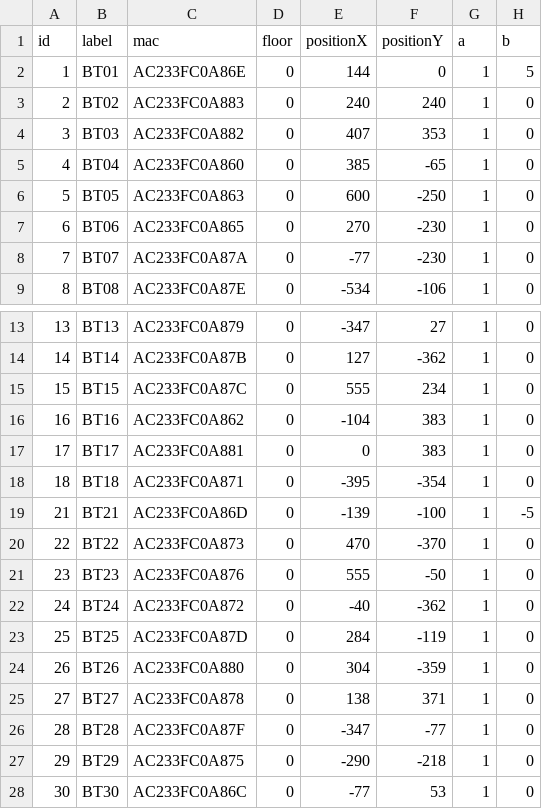
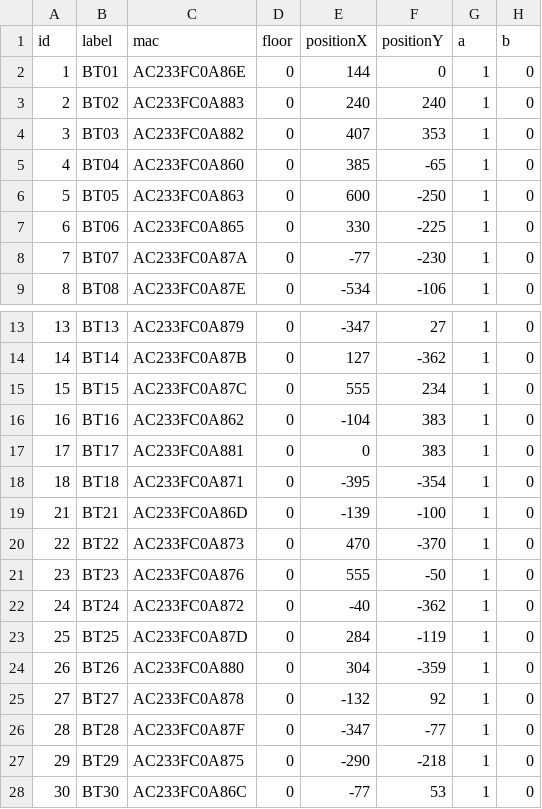
Before and after one commit to saulrivera/hola, a CSV file: src/main/resources/gateways.csv, drawn as a sheet; only a part is shown, gaps mark what is left out.

```diff
--- a/src/main/resources/gateways.csv
+++ b/src/main/resources/gateways.csv
@@ -1,3 +1,3 @@
 id,label,mac,floor,positionX,positionY,a,b
-1,BT01,AC233FC0A86E,0,144,0,1,5
+1,BT01,AC233FC0A86E,0,144,0,1,0
 2,BT02,AC233FC0A883,0,240,240,1,0
@@ -6,3 +6,3 @@ id,label,mac,floor,positionX,positionY,a,b
 5,BT05,AC233FC0A863,0,600,-250,1,0
-6,BT06,AC233FC0A865,0,270,-230,1,0
+6,BT06,AC233FC0A865,0,330,-225,1,0
 7,BT07,AC233FC0A87A,0,-77,-230,1,0
@@ -18,3 +18,3 @@ id,label,mac,floor,positionX,positionY,a,b
 18,BT18,AC233FC0A871,0,-395,-354,1,0
-21,BT21,AC233FC0A86D,0,-139,-100,1,-5
+21,BT21,AC233FC0A86D,0,-139,-100,1,0
 22,BT22,AC233FC0A873,0,470,-370,1,0
@@ -24,3 +24,3 @@ id,label,mac,floor,positionX,positionY,a,b
 26,BT26,AC233FC0A880,0,304,-359,1,0
-27,BT27,AC233FC0A878,0,138,371,1,0
+27,BT27,AC233FC0A878,0,-132,92,1,0
 28,BT28,AC233FC0A87F,0,-347,-77,1,0
```
Also changed, not shown: 1 other file.
